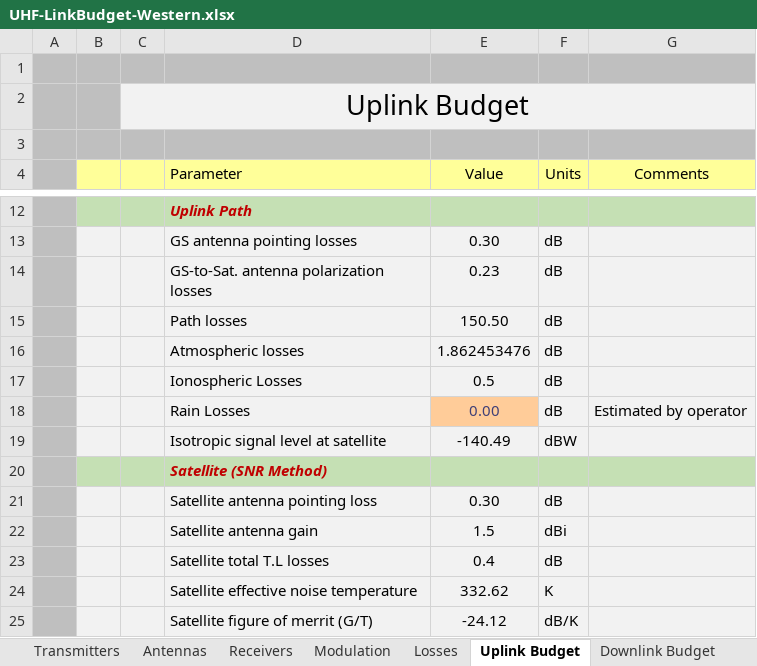
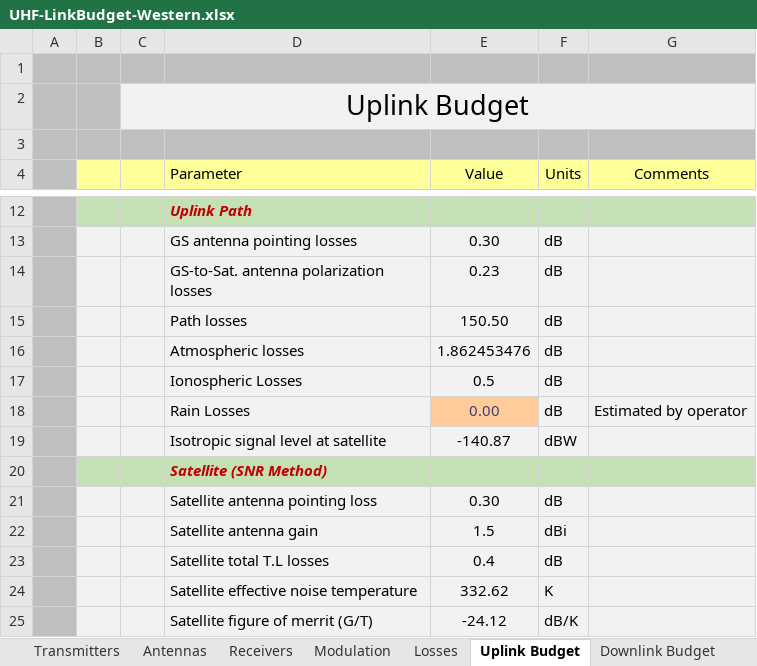
Before and after one commit to cubesat-project/CubeSat, an Excel workbook: Ground Segment/COMMS -- GS 2019/Link Budget/UHF-LinkBudget-Western.xlsx, sheet Uplink Budget, drawn as a sheet; only a part is shown, gaps mark what is left out; values as stored, in another font and other column widths than the file's, no borders; charts and pictures and conditional formats not drawn; the diff covers the shown part only; the diff names each change by its address in the sheet, - before the commit and + after, or states it on an @@ line.

```diff
--- a/Ground Segment/COMMS -- GS 2019/Link Budget/UHF-LinkBudget-Western.xlsx (sheet Uplink Budget)
+++ b/Ground Segment/COMMS -- GS 2019/Link Budget/UHF-LinkBudget-Western.xlsx (sheet Uplink Budget)
-E19 (Value): -140.49
+E19 (Value): -140.87
```
Also changed, not shown: 9 edited cells elsewhere in this sheet, sheet Downlink Budget, sheet Transmitters, 7 other files.
